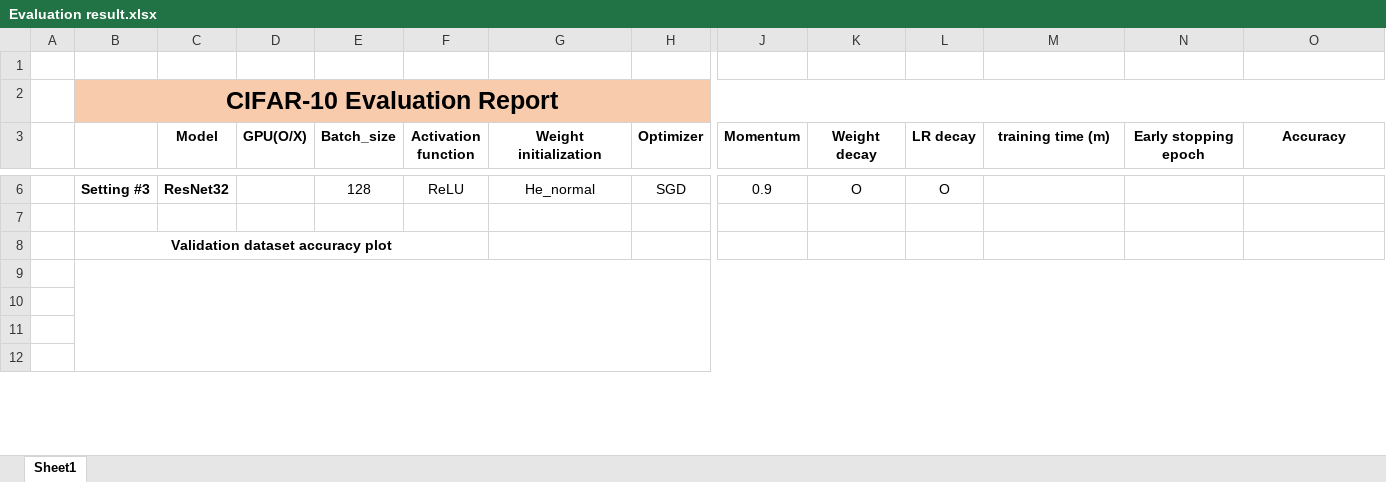
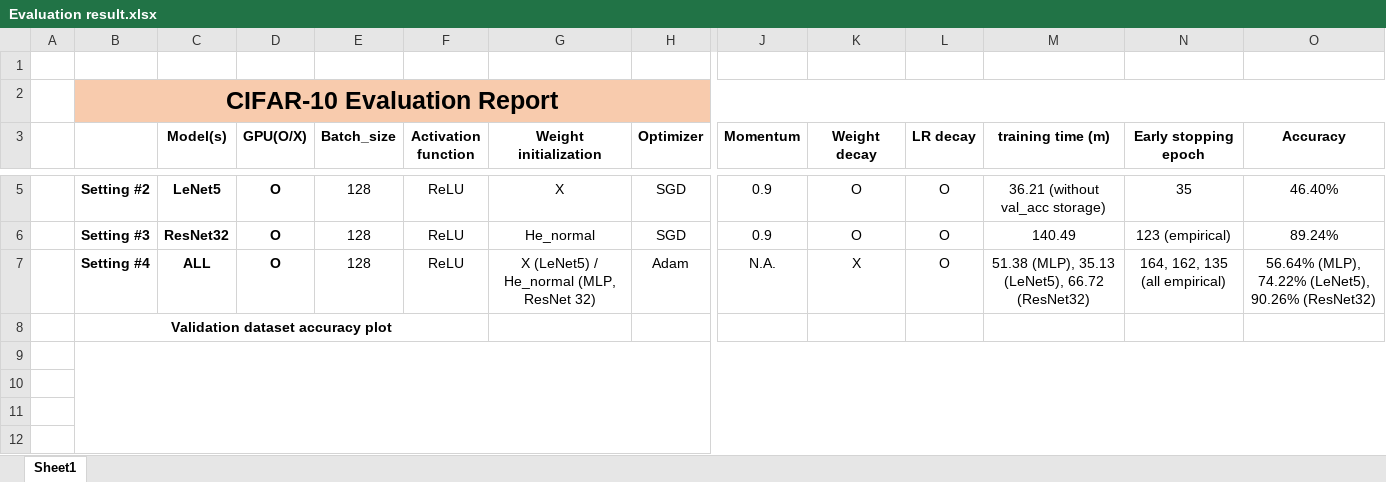
Before and after one commit to JLEESH/COSE471, an Excel workbook: assignment3/Evaluation result.xlsx, sheet Sheet1, drawn as a sheet; only a part is shown, gaps mark what is left out; values as stored, in another font and other column widths than the file's, no borders; charts and pictures not drawn; rows hold the shown columns only; the diff covers the shown part only; the diff names each change by its address in the sheet, - before the commit and + after, or states it on an @@ line.

```diff
--- a/assignment3/Evaluation result.xlsx (sheet Sheet1)
+++ b/assignment3/Evaluation result.xlsx (sheet Sheet1)
-C3: Model
+C3: Model(s)
+row 5:  | Setting #2 | LeNet5 | O | 128 | ReLU | X | SGD | 0.9 | O | O | 36.21 (without val_acc storage) | 35 | 46.40%
-D6 (GPU(O/X)): (empty)
+D6 (GPU(O/X)): O
-M6 (training time (m)): (empty)
+M6 (training time (m)): 140.49
-N6 (Early stopping epoch): (empty)
+N6 (Early stopping epoch): 123 (empirical)
-O6 (Accuracy): (empty)
+O6 (Accuracy): 89.24%
-row 7: (empty)
+row 7:  | Setting #4 | ALL | O | 128 | ReLU | X (LeNet5) / He_normal (MLP, ResNet 32) | Adam | N.A. | X | O | 51.38 (MLP), 35.13 (LeNet5), 66.72 (ResNet32) | 164, 162, 135 (all empirical) | 56.64% (MLP), 74.22% (LeNet5), 90.26% (ResNet32)
```
Also changed, not shown: 1 added row, 2 removed rows and 1 edited cell elsewhere in this sheet, charts or pictures, 5 other files.
